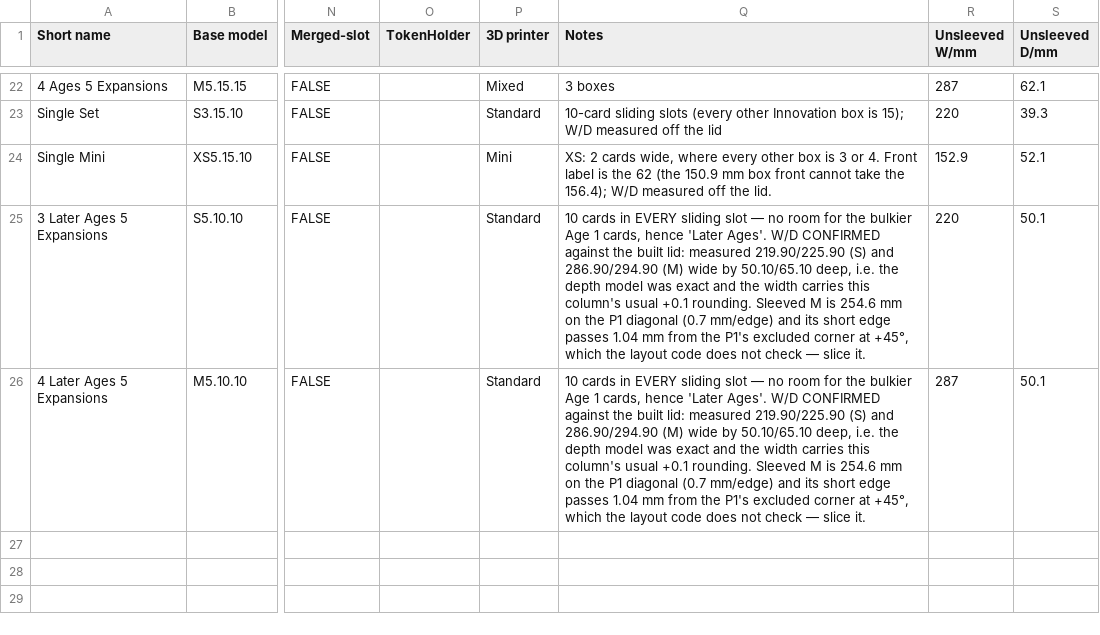
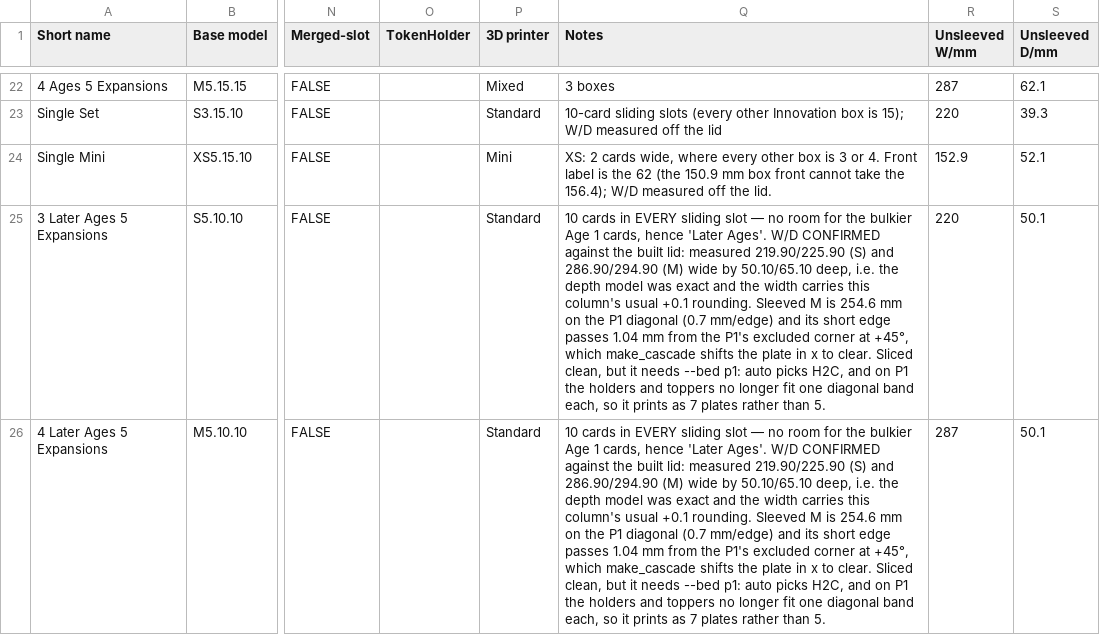
Before and after one commit to amertner/cardcascade, a CSV file: automation/parts.csv, drawn as a sheet; only a part is shown, gaps mark what is left out; the diff names each change by its address in the sheet, - before the commit and + after, or states it on an @@ line.

```diff
--- a/automation/parts.csv
+++ b/automation/parts.csv
-Q25:Q26 (Notes): …+45°, which the layout code does not check — slice it.
+Q25:Q26 (Notes): …+45°, which make_cascade shifts the plate in x to clear. Sliced clean, but it needs --bed p1: auto picks H2C, and on P1 the holders and toppers no longer fit one diagonal band each, so it prints as 7 plates rather than 5.
```
Also changed, not shown: 4 other files.
